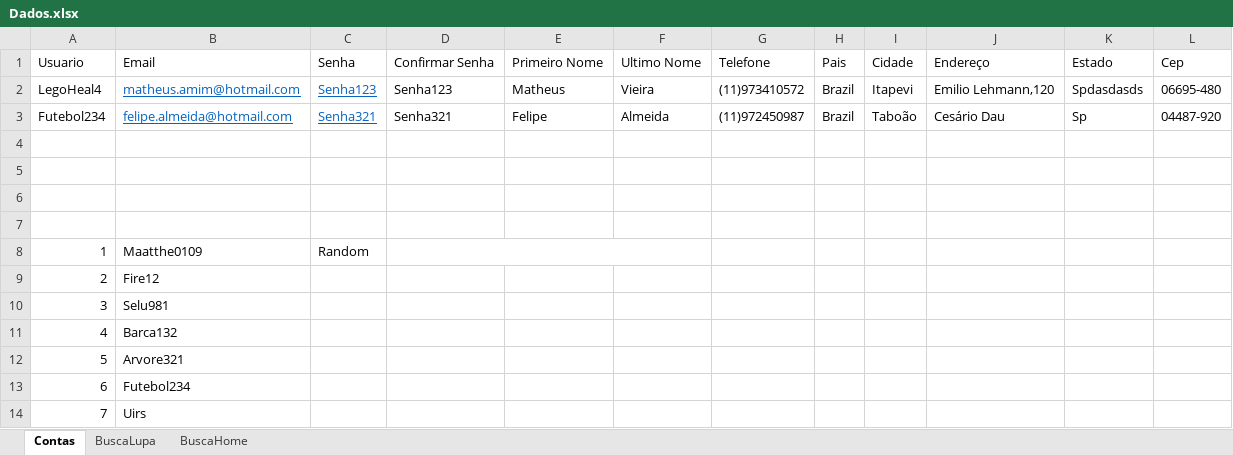
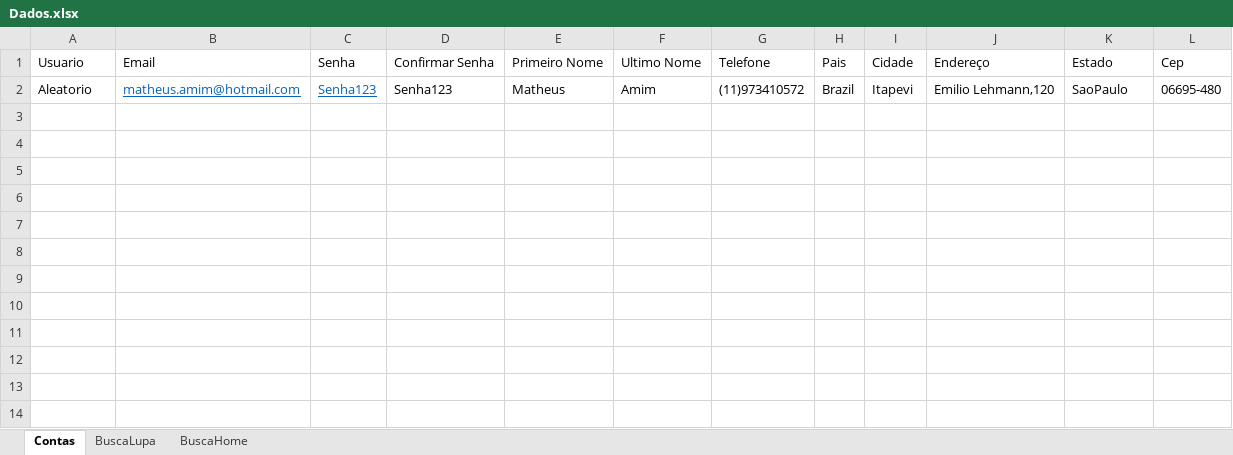
Before and after one commit to AmimV/AdvShoppingMobileTDD, an Excel workbook: target/Excel/Dados.xlsx, sheet Contas, drawn as a sheet; values as stored, in another font and other column widths than the file's, no borders; the diff names each change by its address in the sheet, - before the commit and + after, or states it on an @@ line.

Commit message:
Alterado o metodo de falha do cenairo de criar conta, adicionado metodo para gerar um user name aleatorio automatico.

```diff
--- a/target/Excel/Dados.xlsx (sheet Contas)
+++ b/target/Excel/Dados.xlsx (sheet Contas)
-A2: LegoHeal4
+A2: Aleatorio
-F2: Vieira
+F2: Amim
-K2: Spdasdasds
+K2: SaoPaulo
-row 3: Futebol234 | felipe.almeida@hotmail.com | Senha321 | Senha321 | Felipe | Almeida | (11)972450987 | Brazil | Taboão | Cesário Dau | Sp | 04487-920
-row 4: (empty)
-row 5: (empty)
-row 6: (empty)
-row 7: (empty)
-row 8: 1 | Maatthe0109 | Random
-row 9: 2 | Fire12
-row 10: 3 | Selu981
-row 11: 4 | Barca132
-row 12: 5 | Arvore321
-row 13: 6 | Futebol234
-row 14: 7 | Uirs
```
Also changed, not shown: 28 other files.
